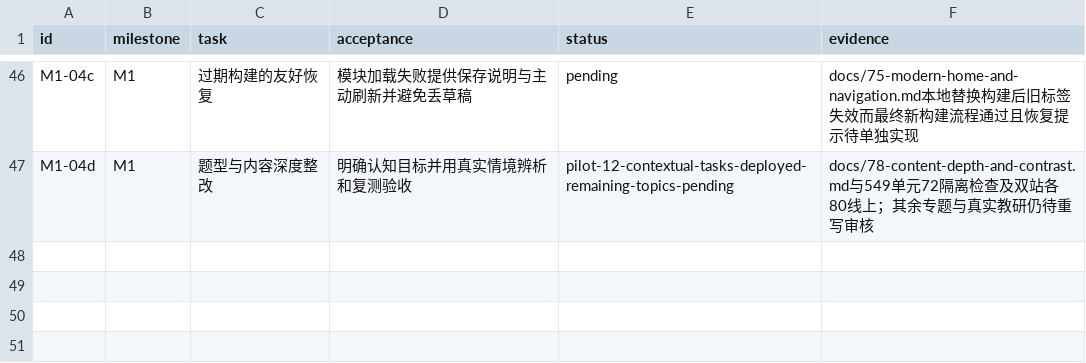
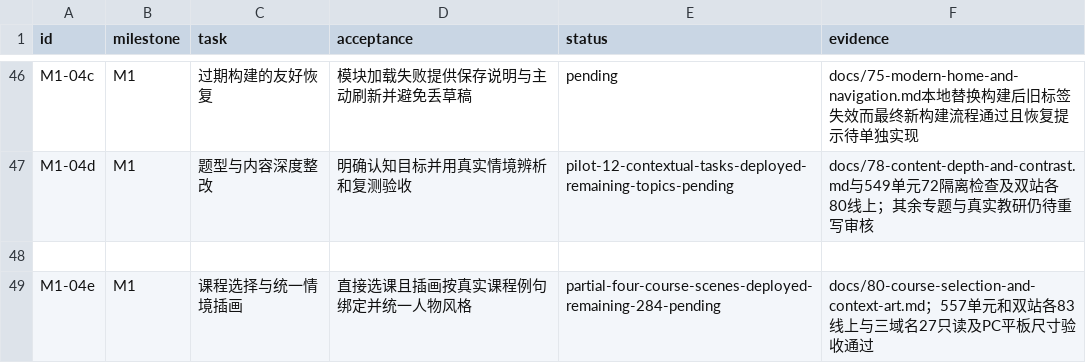
Before and after one commit to windssea/enStudy, a CSV file: docs/development/backlog.csv, drawn as a sheet; only a part is shown, gaps mark what is left out.

Commit message:
docs: record verified v0.56 course redesign release [skip ci]

```diff
--- a/docs/development/backlog.csv
+++ b/docs/development/backlog.csv
@@ -47 +47,3 @@ M1-04c,M1,过期构建的友好恢复,模块加载失败提供保存说明与主
 M1-04d,M1,题型与内容深度整改,明确认知目标并用真实情境辨析和复测验收,pilot-12-contextual-tasks-deployed-remaining-topics-pending,docs/78-content-depth-and-contrast.md与549单元72隔离检查及双站各80线上；其余专题与真实教研仍待重写审核
+
+M1-04e,M1,课程选择与统一情境插画,直接选课且插画按真实课程例句绑定并统一人物风格,partial-four-course-scenes-deployed-remaining-284-pending,docs/80-course-selection-and-context-art.md；557单元和双站各83线上与三域名27只读及PC平板尺寸验收通过
```
Also changed, not shown: 6 other files.
